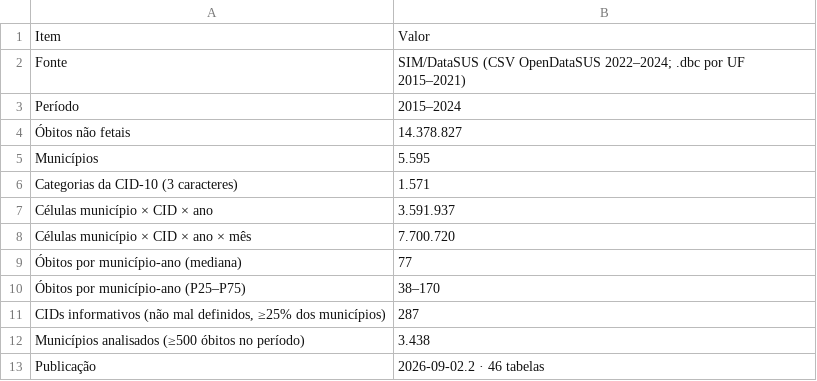
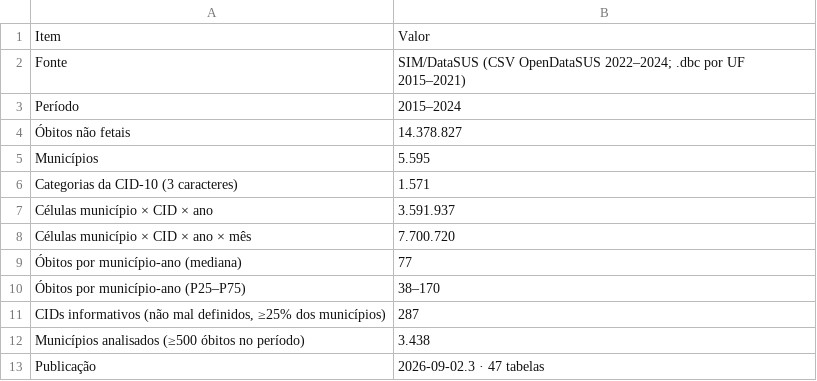
Before and after one commit to pedropaulofernandes88-stack/saude-publica-br, a CSV file: artigo/tabelas/tabela_1_base.csv, drawn as a sheet.

```diff
--- a/artigo/tabelas/tabela_1_base.csv
+++ b/artigo/tabelas/tabela_1_base.csv
@@ -12,2 +12,2 @@ Células município × CID × ano × mês,7.700.720
 Municípios analisados (≥500 óbitos no período),3.438
-Publicação,2026-09-02.2 · 46 tabelas
+Publicação,2026-09-02.3 · 47 tabelas
```
Also changed, not shown: 19 other files.
